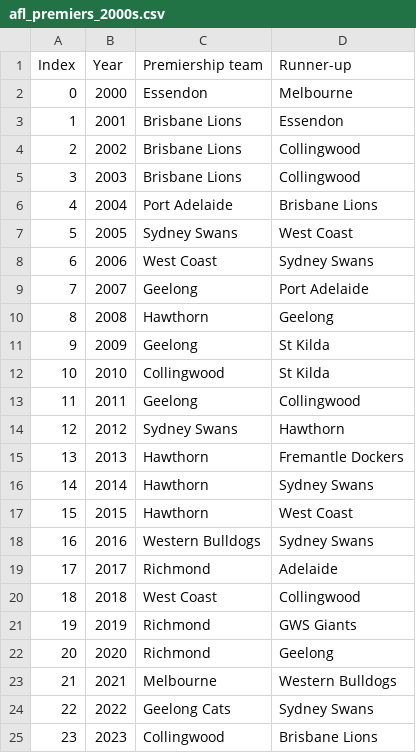
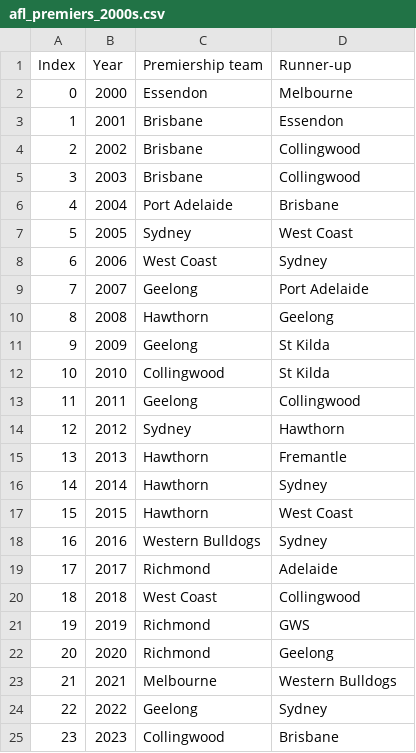
Before and after one commit to gmc-code/PC-Python, a CSV file: docs/python_files/files/afl_premiers_2000s.csv, drawn as a sheet.

```diff
--- a/docs/python_files/files/afl_premiers_2000s.csv
+++ b/docs/python_files/files/afl_premiers_2000s.csv
@@ -2,8 +2,8 @@ Index,Year,Premiership team,Runner-up
 0,2000,Essendon,Melbourne
-1,2001,Brisbane Lions,Essendon
-2,2002,Brisbane Lions,Collingwood
-3,2003,Brisbane Lions,Collingwood
-4,2004,Port Adelaide,Brisbane Lions
-5,2005,Sydney Swans,West Coast
-6,2006,West Coast,Sydney Swans
+1,2001,Brisbane,Essendon
+2,2002,Brisbane,Collingwood
+3,2003,Brisbane,Collingwood
+4,2004,Port Adelaide,Brisbane
+5,2005,Sydney,West Coast
+6,2006,West Coast,Sydney
 7,2007,Geelong,Port Adelaide
@@ -13,13 +13,13 @@ Index,Year,Premiership team,Runner-up
 11,2011,Geelong,Collingwood
-12,2012,Sydney Swans,Hawthorn
-13,2013,Hawthorn,Fremantle Dockers
-14,2014,Hawthorn,Sydney Swans
+12,2012,Sydney,Hawthorn
+13,2013,Hawthorn,Fremantle
+14,2014,Hawthorn,Sydney
 15,2015,Hawthorn,West Coast
-16,2016,Western Bulldogs,Sydney Swans
+16,2016,Western Bulldogs,Sydney
 17,2017,Richmond,Adelaide
 18,2018,West Coast,Collingwood
-19,2019,Richmond,GWS Giants
+19,2019,Richmond,GWS
 20,2020,Richmond,Geelong
 21,2021,Melbourne,Western Bulldogs
-22,2022,Geelong Cats,Sydney Swans
-23,2023,Collingwood,Brisbane Lions
+22,2022,Geelong,Sydney
+23,2023,Collingwood,Brisbane
```
Also changed, not shown: docs/python_files/files/afl_premiers_2000s_tabbed.csv, 1 other file.
